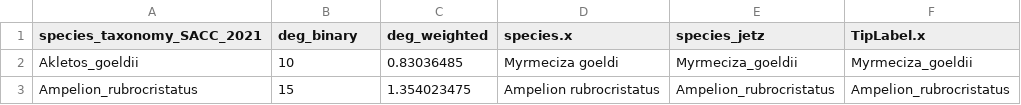
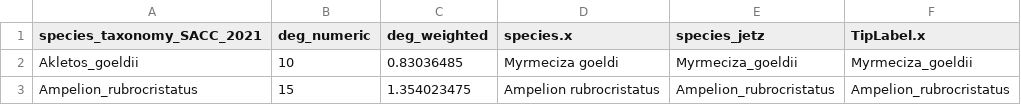
Before and after one commit to jenmunoz/Chapter3_parasites, a CSV file: data/data_manuscript/1.dff_degree_n_strength_network_jetz_manu.csv, drawn as a sheet; only a part is shown.

```diff
--- a/data/data_manuscript/1.dff_degree_n_strength_network_jetz_manu.csv
+++ b/data/data_manuscript/1.dff_degree_n_strength_network_jetz_manu.csv
@@ -1,2 +1,2 @@
-species_taxonomy_SACC_2021,deg_binary,deg_weighted,species.x,species_jetz,TipLabel.x
+species_taxonomy_SACC_2021,deg_numeric,deg_weighted,species.x,species_jetz,TipLabel.x
 Akletos_goeldii,10,0.83036485,Myrmeciza goeldi,Myrmeciza_goeldii,Myrmeciza_goeldii
```
Also changed, not shown: data/data_raw/7.ectoparasite_raw_lice_diversity.csv, 23 other files.
